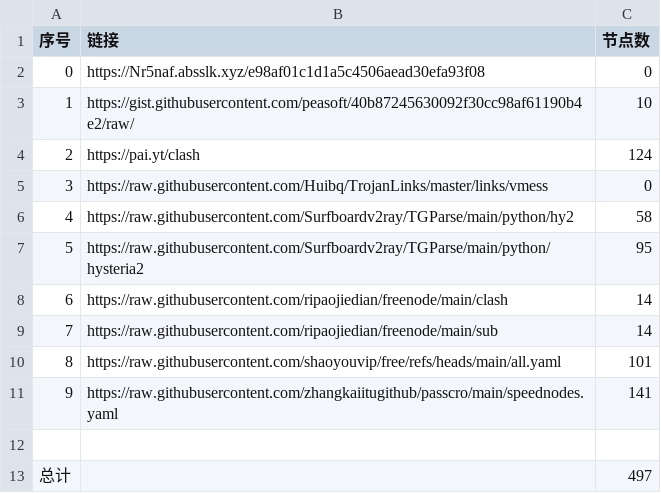
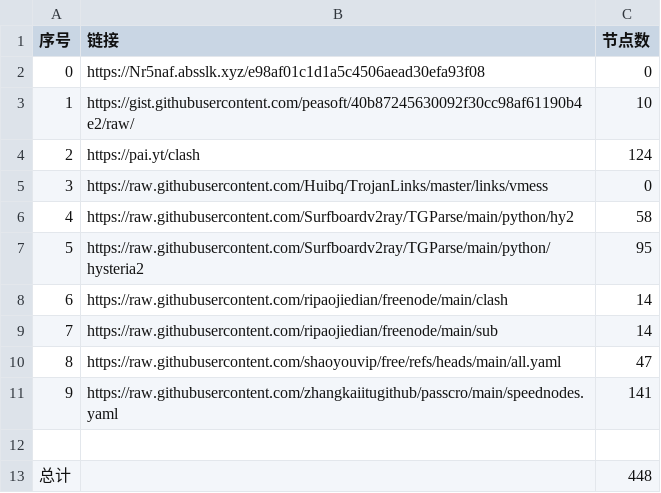
Before and after one commit to bbylw/AutoMergePublicNodes, a CSV file: list_result.csv, drawn as a sheet.

```diff
--- a/list_result.csv
+++ b/list_result.csv
@@ -9,5 +9,5 @@
 7,https://raw.githubusercontent.com/ripaojiedian/freenode/main/sub,14
-8,https://raw.githubusercontent.com/shaoyouvip/free/refs/heads/main/all.yaml,101
+8,https://raw.githubusercontent.com/shaoyouvip/free/refs/heads/main/all.yaml,47
 9,https://raw.githubusercontent.com/zhangkaiitugithub/passcro/main/speednodes.yaml,141
 
-总计,,497
+总计,,448
```
Also changed, not shown: 26 other files.
